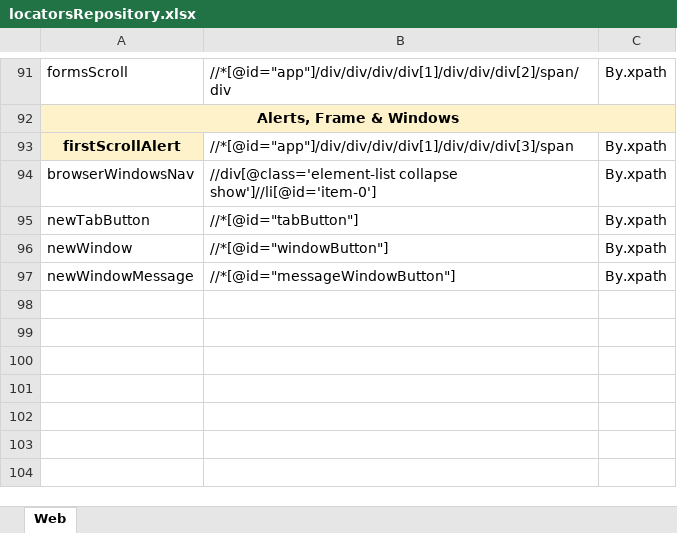
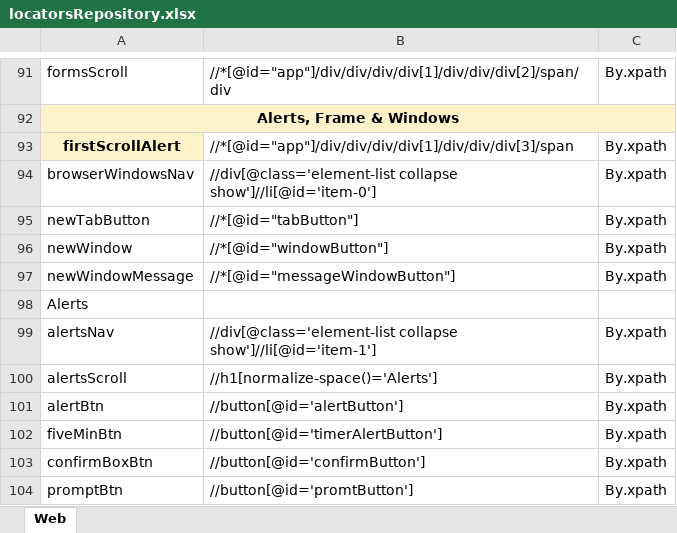
Before and after one commit to Wish0110/ToolsQA_DemoSite_Automation, an Excel workbook: data/locatorsRepository.xlsx, sheet Web, drawn as a sheet; only a part is shown, gaps mark what is left out; values as stored, in another font and other column widths than the file's, no borders; the diff names each change by its address in the sheet, - before the commit and + after, or states it on an @@ line.

Commit message:
Alerts, Frame & Windows - Alerts

```diff
--- a/data/locatorsRepository.xlsx (sheet Web)
+++ b/data/locatorsRepository.xlsx (sheet Web)
+row 98: Alerts
+row 99: alertsNav | //div[@class='element-list collapse show']//li[@id='item-1'] | By.xpath
+row 100: alertsScroll | //h1[normalize-space()='Alerts'] | By.xpath
+row 101: alertBtn | //button[@id='alertButton'] | By.xpath
+row 102: fiveMinBtn | //button[@id='timerAlertButton'] | By.xpath
+row 103: confirmBoxBtn | //button[@id='confirmButton'] | By.xpath
+row 104: promptBtn | //button[@id='promtButton'] | By.xpath
```
Also changed, not shown: 3 other files.
